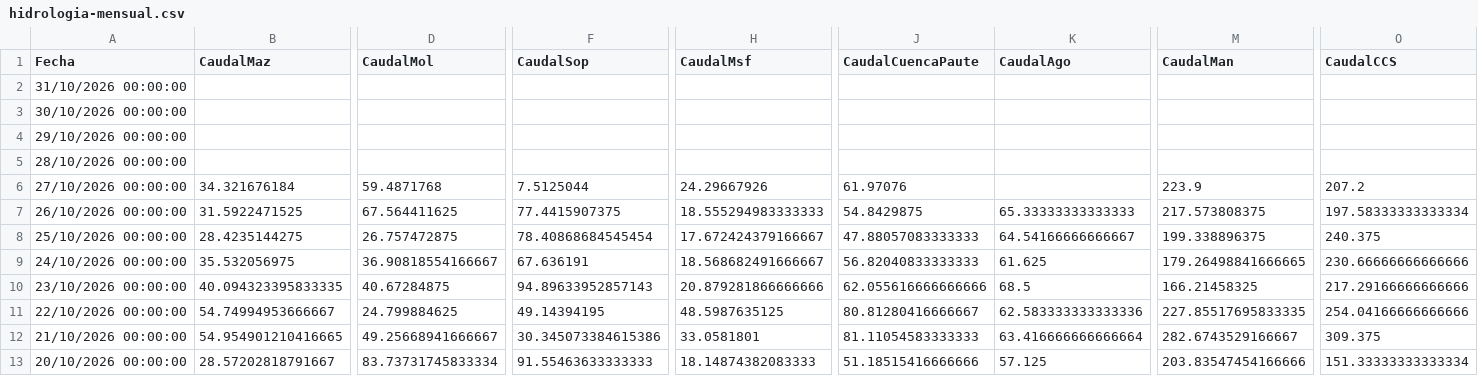
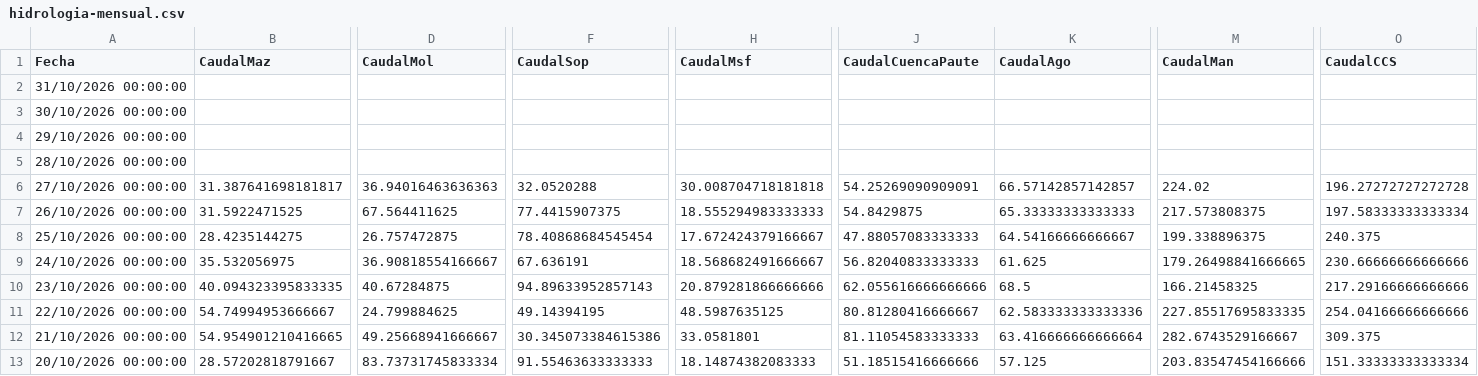
Before and after one commit to davidmunoz-create/hidroelectricasecuador, a CSV file: data/hidrologia-mensual.csv, drawn as a sheet; only a part is shown, gaps mark what is left out; the diff names each change by its address in the sheet, - before the commit and + after, or states it on an @@ line.

```diff
--- a/data/hidrologia-mensual.csv
+++ b/data/hidrologia-mensual.csv
-B6 (CaudalMaz): 34.321676184
+B6 (CaudalMaz): 31.387641698181817
-D6 (CaudalMol): 59.4871768
+D6 (CaudalMol): 36.94016463636363
-F6 (CaudalSop): 7.5125044
+F6 (CaudalSop): 32.0520288
-H6 (CaudalMsf): 24.29667926
+H6 (CaudalMsf): 30.008704718181818
-J6 (CaudalCuencaPaute): 61.97076
+J6 (CaudalCuencaPaute): 54.25269090909091
-K6 (CaudalAgo): (empty)
+K6 (CaudalAgo): 66.57142857142857
-M6 (CaudalMan): 223.9
+M6 (CaudalMan): 224.02
-O6 (CaudalCCS): 207.2
+O6 (CaudalCCS): 196.27272727272728
```
Also changed, not shown: data/hidrologia-diario.csv, data/produccion-diario.csv, 1 other file.
